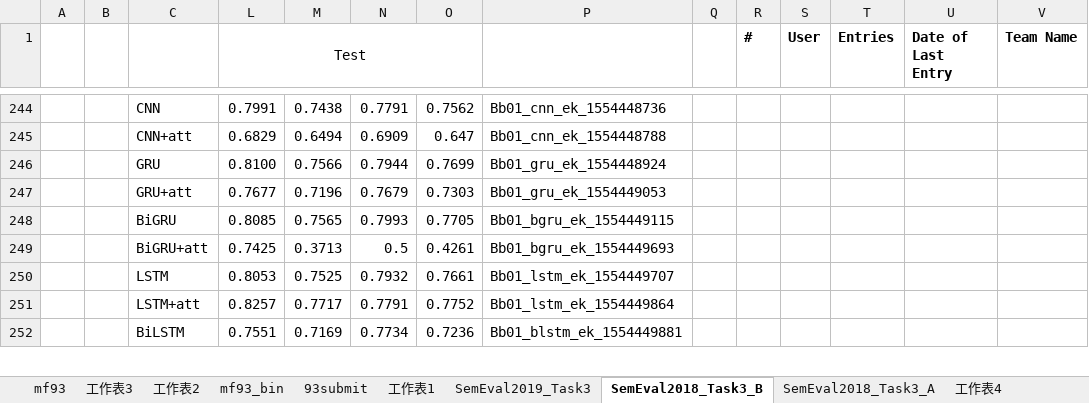
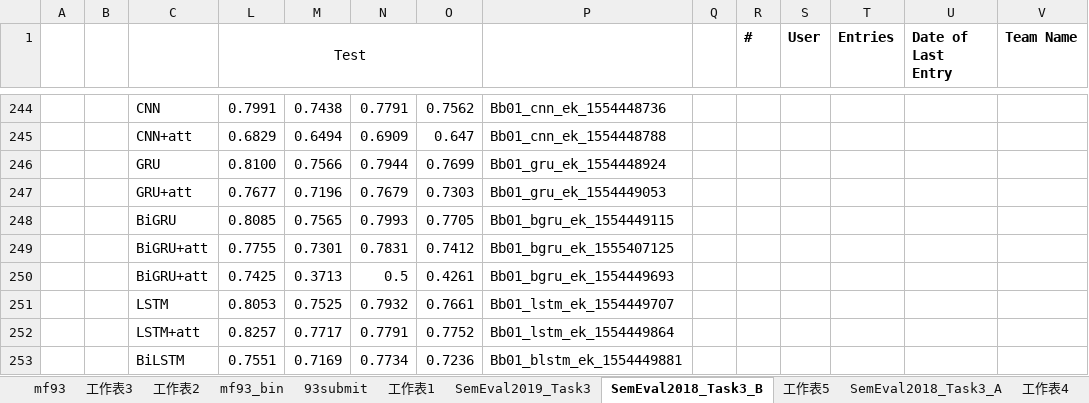
Before and after one commit to liangxh/irony_detection, an Excel workbook: experiment_record.xlsx, sheet SemEval2018_Task3_B, drawn as a sheet; only a part is shown, gaps mark what is left out; values as stored, in another font and other column widths than the file's, no borders; rows hold the shown columns only; the diff names each change by its address in the sheet, - before the commit and + after, or states it on an @@ line.

```diff
--- a/experiment_record.xlsx (sheet SemEval2018_Task3_B)
+++ b/experiment_record.xlsx (sheet SemEval2018_Task3_B)
+sheet tab: 工作表5
+row 249:  |  | BiGRU+att | 0.7755 | 0.7301 | 0.7831 | 0.7412 | Bb01_bgru_ek_1555407125
```
Also changed, not shown: sheet SemEval2019_Task3, sheet 工作表1, charts or pictures, 5 other files.
